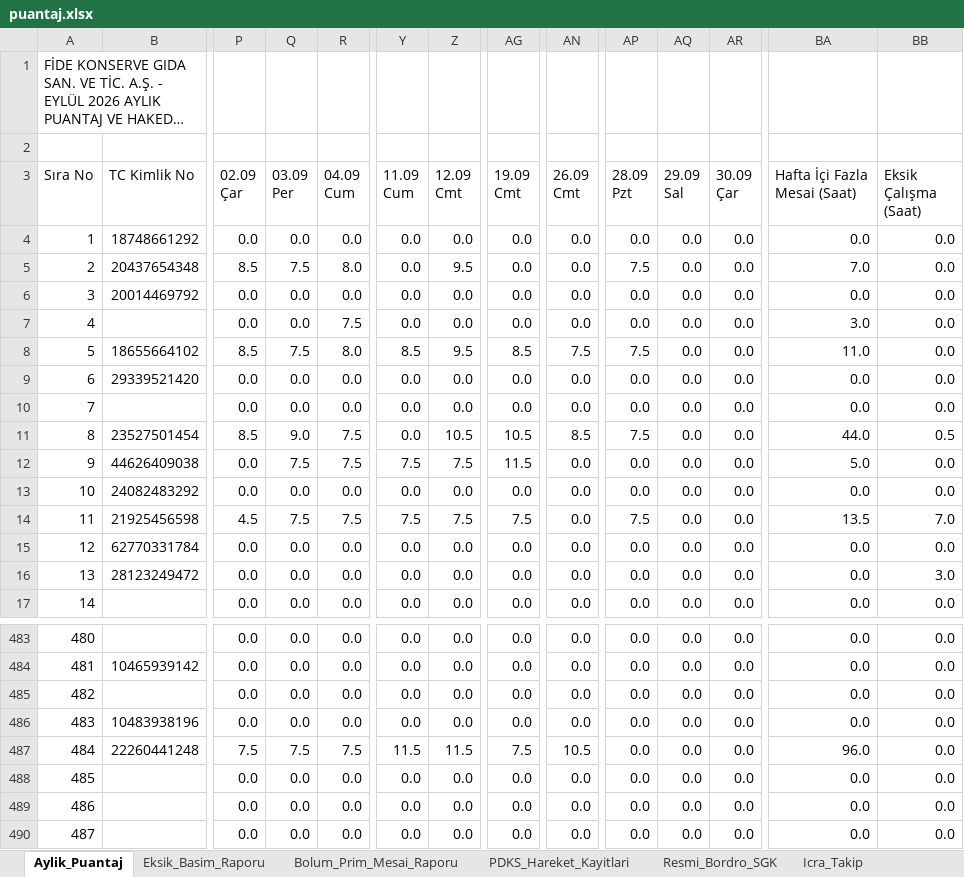
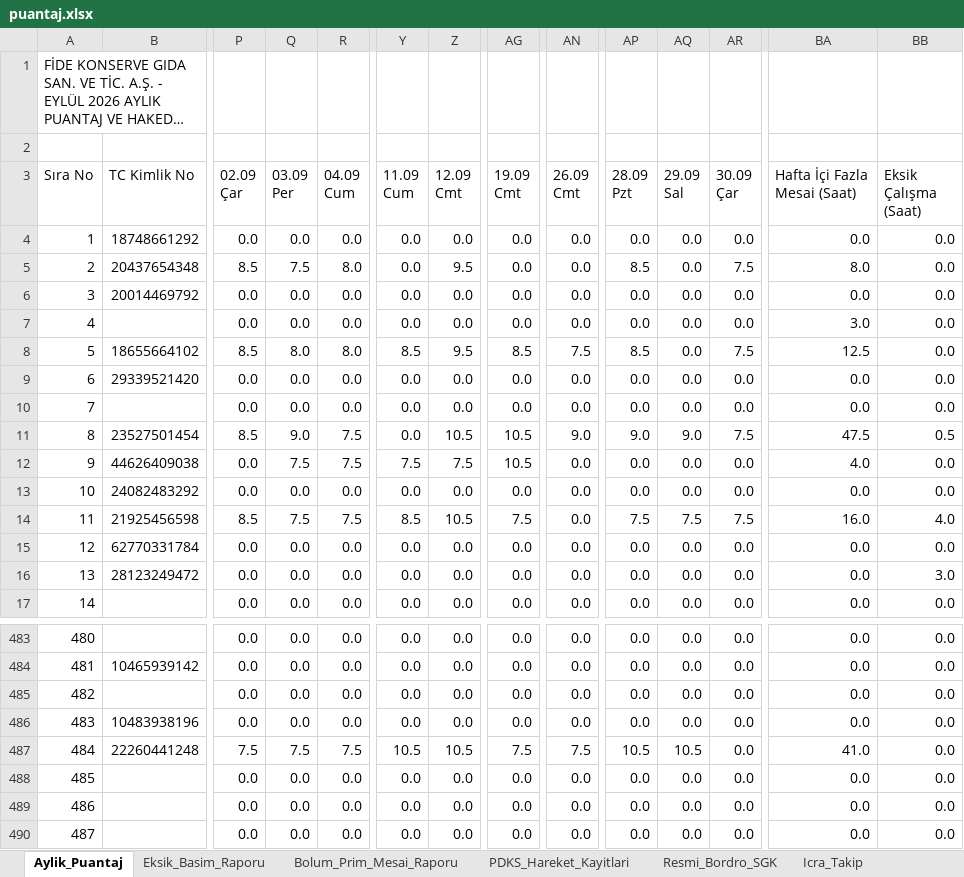
Before and after one commit to ercanpolatt/personel-pdks-verisini-puantaja-isleme, an Excel workbook: puantaj.xlsx, sheet Aylik_Puantaj, drawn as a sheet; only a part is shown, gaps mark what is left out; long unchanged cells end in …; values as stored, in another font and other column widths than the file's, no cell formats; the diff covers the shown part only; the diff names each change by its address in the sheet, - before the commit and + after, or states it on an @@ line.

Commit message:
fix(puantaj): vardiya mola kurallari, parcali calisma ve pdks sure dogrulamasi guncellendi
- 12 saat calismalar 10.5 saat, 14 saat calismalar 12.5 saat, standart vardiyalar 7.5 saat olarak duzenlendi.
- Gun icerisinde coklu giris-cikis yapan personeller icin parcali calisma oturumlari ayiklanip net calisma sureleri toplandi; kisa sureli oturumlarda mola kesintisi uygulanmadi.
- PDKS giris tarihi (g_tarih) oncelikli hale getirilerek farkli gunlere ait vardiyalarin yanlis birlestirilmesi onlendi.
- PDKS 'Sure' kolonu tavan koruyucusu ve cap olarak baglanarak fiziksel mevcudiyeti asan hatali sure yazilmasi engellendi.
- Bolum ekstra primleri kaldirilarak tum personelin standart ve esit hesaplanmasi saglandi.
- Patron talebi dogrultusunda gunluk bolum calisan sayilari analizi ve raporlari eklendi.
- Birim testler (test_shift_calc, test_bonuses) ve tum Excel/CSV/JSON raporlari guncellendi.

```diff
--- a/puantaj.xlsx (sheet Aylik_Puantaj)
+++ b/puantaj.xlsx (sheet Aylik_Puantaj)
-AP5 (28.09 Pzt): 7.5
+AP5 (28.09 Pzt): 8.5
-AR5 (30.09 Çar): 0.0
+AR5 (30.09 Çar): 7.5
-BA5 (Hafta İçi Fazla Mesai (Saat)): 7.0
+BA5 (Hafta İçi Fazla Mesai (Saat)): 8.0
-R7 (04.09 Cum): 7.5
+R7 (04.09 Cum): 0.0
-Q8 (03.09 Per): 7.5
+Q8 (03.09 Per): 8.0
-AP8 (28.09 Pzt): 7.5
+AP8 (28.09 Pzt): 8.5
-AR8 (30.09 Çar): 0.0
+AR8 (30.09 Çar): 7.5
-BA8 (Hafta İçi Fazla Mesai (Saat)): 11.0
+BA8 (Hafta İçi Fazla Mesai (Saat)): 12.5
-AN11 (26.09 Cmt): 8.5
+AN11 (26.09 Cmt): 9.0
-AP11 (28.09 Pzt): 7.5
+AP11 (28.09 Pzt): 9.0
-AQ11 (29.09 Sal): 0.0
+AQ11 (29.09 Sal): 9.0
-AR11 (30.09 Çar): 0.0
+AR11 (30.09 Çar): 7.5
-BA11 (Hafta İçi Fazla Mesai (Saat)): 44.0
+BA11 (Hafta İçi Fazla Mesai (Saat)): 47.5
-AG12 (19.09 Cmt): 11.5
+AG12 (19.09 Cmt): 10.5
-BA12 (Hafta İçi Fazla Mesai (Saat)): 5.0
+BA12 (Hafta İçi Fazla Mesai (Saat)): 4.0
-P14 (02.09 Çar): 4.5
+P14 (02.09 Çar): 8.5
-Y14 (11.09 Cum): 7.5
+Y14 (11.09 Cum): 8.5
-Z14 (12.09 Cmt): 7.5
+Z14 (12.09 Cmt): 10.5
-AQ14 (29.09 Sal): 0.0
+AQ14 (29.09 Sal): 7.5
-AR14 (30.09 Çar): 0.0
+AR14 (30.09 Çar): 7.5
-BA14 (Hafta İçi Fazla Mesai (Saat)): 13.5
+BA14 (Hafta İçi Fazla Mesai (Saat)): 16.0
-BB14 (Eksik Çalışma (Saat)): 7.0
+BB14 (Eksik Çalışma (Saat)): 4.0
-Y487 (11.09 Cum): 11.5
+Y487 (11.09 Cum): 10.5
-Z487 (12.09 Cmt): 11.5
+Z487 (12.09 Cmt): 10.5
-AN487 (26.09 Cmt): 10.5
+AN487 (26.09 Cmt): 7.5
-AP487 (28.09 Pzt): 0.0
+AP487 (28.09 Pzt): 10.5
-AQ487 (29.09 Sal): 0.0
+AQ487 (29.09 Sal): 10.5
-BA487 (Hafta İçi Fazla Mesai (Saat)): 96.0
+BA487 (Hafta İçi Fazla Mesai (Saat)): 41.0
```
Also changed, not shown: 1 added row, 1666 edited cells and row numbers in column A elsewhere in this sheet, sheet Eksik_Basim_Raporu, sheet PDKS_Hareket_Kayitlari, sheet Bolum_Prim_Mesai_Raporu, sheet Elden_Odeme_Farki, cell formats, gunluk_calisma_raporu.xlsx, pdks_eylul_gunluk_calisma_saatleri.xlsx, 22 other files.
